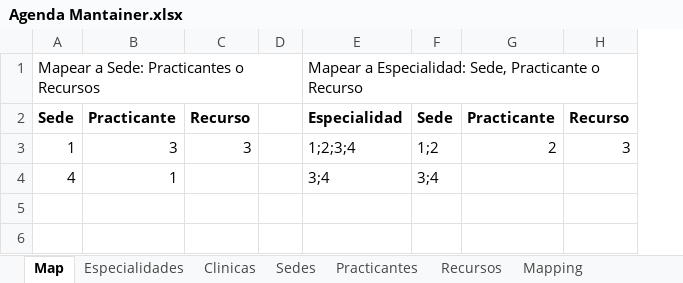
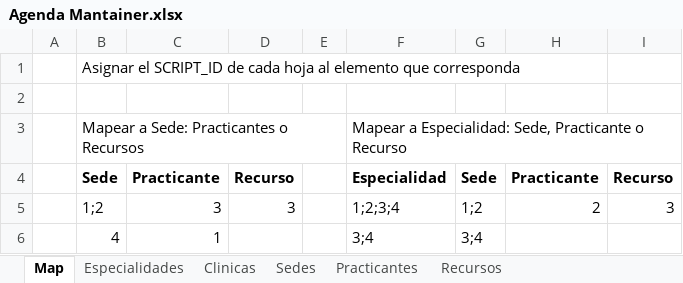
Before and after one commit to StarBien/ts-agenda-maintainer-tools, an Excel workbook: inputs/Agenda Mantainer.xlsx, sheet Map, drawn as a sheet; values as stored, in another font and other column widths than the file's, no borders; charts and pictures not drawn; addresses are those after the commit; the diff names each change by its address in the sheet, - before the commit and + after, or states it on an @@ line.

```diff
--- a/inputs/Agenda Mantainer.xlsx (sheet Map)
+++ b/inputs/Agenda Mantainer.xlsx (sheet Map)
-sheet tab: Mapping
+column A, empty
+row 1:  | Asignar el SCRIPT_ID de cada hoja al elemento que corresponda
+row 2: (empty)
-B5: 1
+B5: 1;2
```
Also changed, not shown: charts or pictures, 11 other files.
